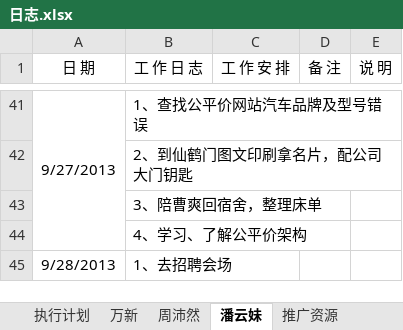
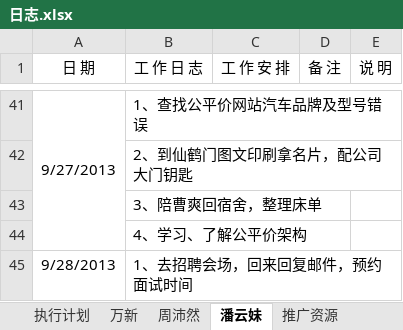
Before and after one commit to GPJxiaoshou/xiaoshou, an Excel workbook: 日志.xlsx, sheet 潘云妹, drawn as a sheet; only a part is shown, gaps mark what is left out; values as stored, in another font and other column widths than the file's, no borders; the diff names each change by its address in the sheet, - before the commit and + after, or states it on an @@ line.

```diff
--- a/日志.xlsx (sheet 潘云妹)
+++ b/日志.xlsx (sheet 潘云妹)
-B45 (工 作 日 志): 1、去招聘会场
+B45 (工 作 日 志): 1、去招聘会场，回来回复邮件，预约面试时间
```
Also changed, not shown: 1 other file.
